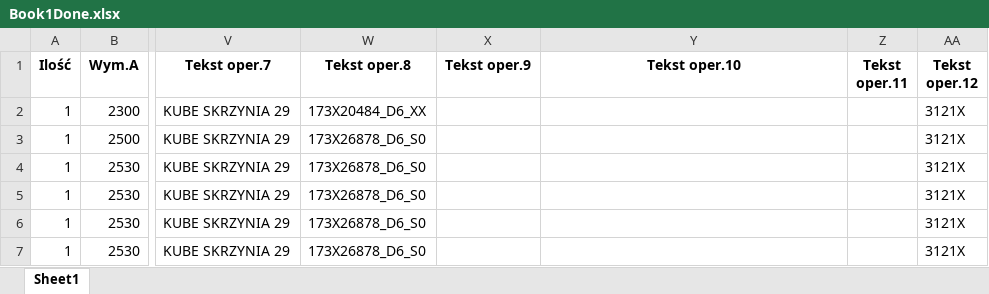
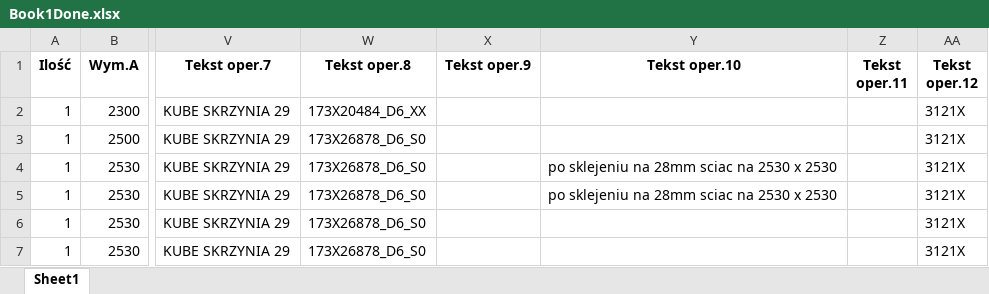
Before and after one commit to KacperCodeCore/HellowExcel3, an Excel workbook: Book1Done.xlsx, sheet Sheet1, drawn as a sheet; only a part is shown, gaps mark what is left out; values as stored, in another font and other column widths than the file's, no borders; the diff names each change by its address in the sheet, - before the commit and + after, or states it on an @@ line.

```diff
--- a/Book1Done.xlsx (sheet Sheet1)
+++ b/Book1Done.xlsx (sheet Sheet1)
-Y4:Y5 (Tekst oper.10): (empty)
+Y4:Y5 (Tekst oper.10): po sklejeniu na 28mm sciac na 2530 x 2530
```
Also changed, not shown: Book1.xlsx, Book1Book1Done.xlsx, 2 other files.
